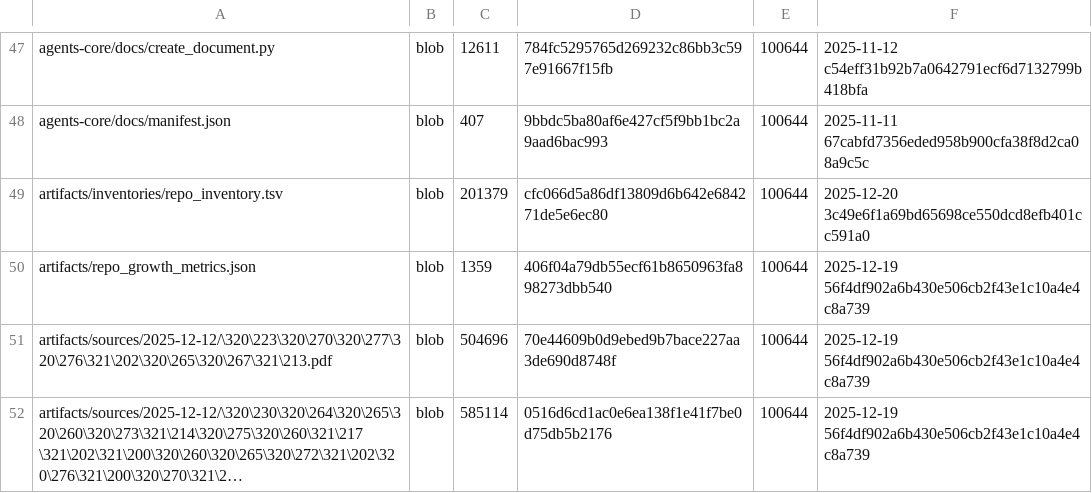
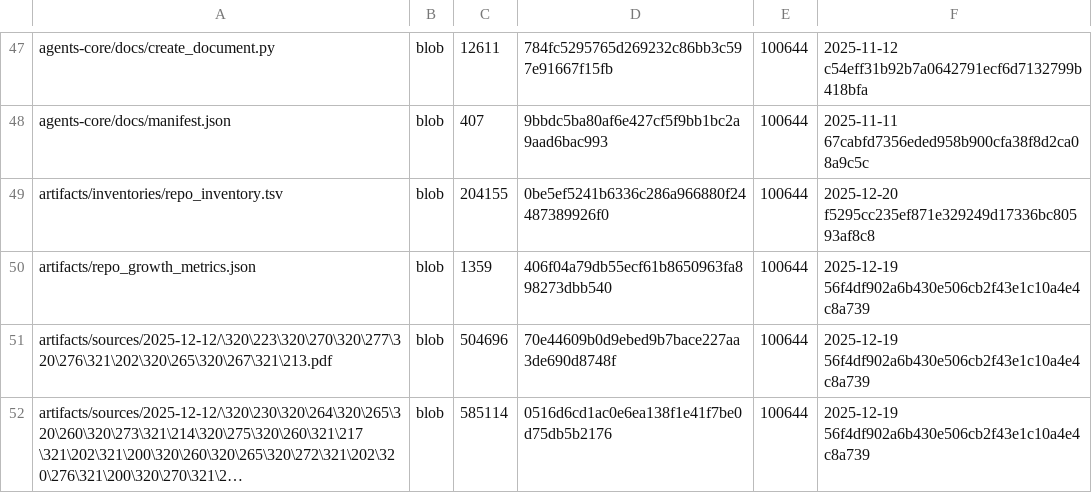
Before and after one commit to aisystant/ecosystem-development, a TSV file: artifacts/inventories/repo_inventory.tsv, drawn as a sheet; only a part is shown, gaps mark what is left out; long unchanged cells end in ….

Commit message:
chore: add repo inventory

```diff
--- a/artifacts/inventories/repo_inventory.tsv
+++ b/artifacts/inventories/repo_inventory.tsv
@@ -48,3 +48,3 @@ agents-core/docs/create_document.py	blob	12611	784fc5295765d269232c86bb3c597e916
 agents-core/docs/manifest.json	blob	407	9bbdc5ba80af6e427cf5f9bb1bc2a9aad6bac993	100644	2025-11-11 67cabfd7356eded958b900cfa38f8d2ca08a9c5c
-artifacts/inventories/repo_inventory.tsv	blob	201379	cfc066d5a86df13809d6b642e684271de5e6ec80	100644	2025-12-20 3c49e6f1a69bd65698ce550dcd8efb401cc591a0
+artifacts/inventories/repo_inventory.tsv	blob	204155	0be5ef5241b6336c286a966880f24487389926f0	100644	2025-12-20 f5295cc235ef871e329249d17336bc80593af8c8
 artifacts/repo_growth_metrics.json	blob	1359	406f04a79db55ecf61b8650963fa898273dbb540	100644	2025-12-19 56f4df902a6b430e506cb2f43e1c10a4e4c8a739
```
